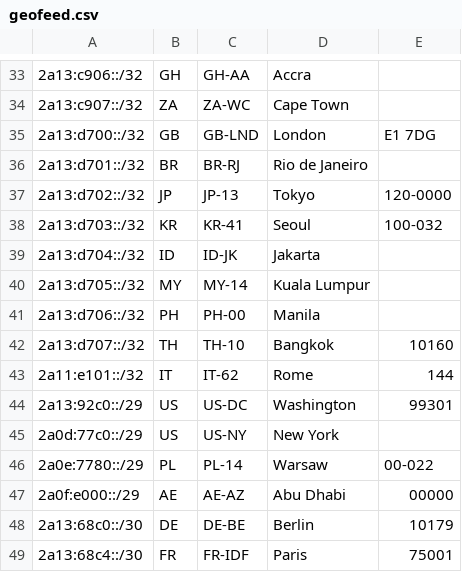
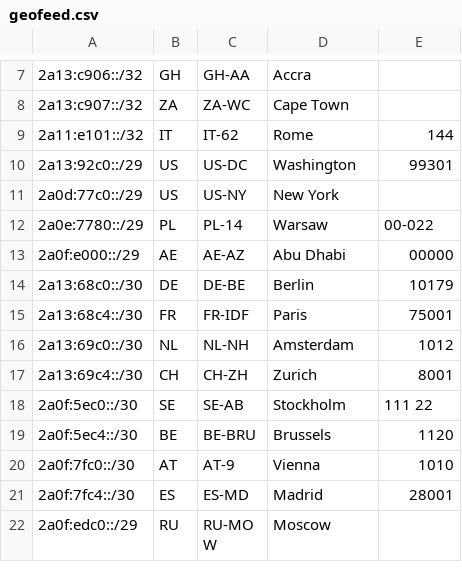
Before and after one commit to Regltddef/geo, a CSV file: geofeed.csv, drawn as a sheet; only a part is shown, gaps mark what is left out; the shorter side is filled out with more unchanged rows; the diff covers the shown part only; the diff names each change by its address in the sheet, - before the commit and + after, or states it on an @@ line.

```diff
--- a/geofeed.csv
+++ b/geofeed.csv
-row 35: 2a13:d700::/32 | GB | GB-LND | London | E1 7DG
-row 36: 2a13:d701::/32 | BR | BR-RJ | Rio de Janeiro
-row 37: 2a13:d702::/32 | JP | JP-13 | Tokyo | 120-0000
-row 38: 2a13:d703::/32 | KR | KR-41 | Seoul | 100-032
-row 39: 2a13:d704::/32 | ID | ID-JK | Jakarta
-row 40: 2a13:d705::/32 | MY | MY-14 | Kuala Lumpur
-row 41: 2a13:d706::/32 | PH | PH-00 | Manila
-row 42: 2a13:d707::/32 | TH | TH-10 | Bangkok | 10160
```
Also changed, not shown: 26 removed rows elsewhere in this file.
